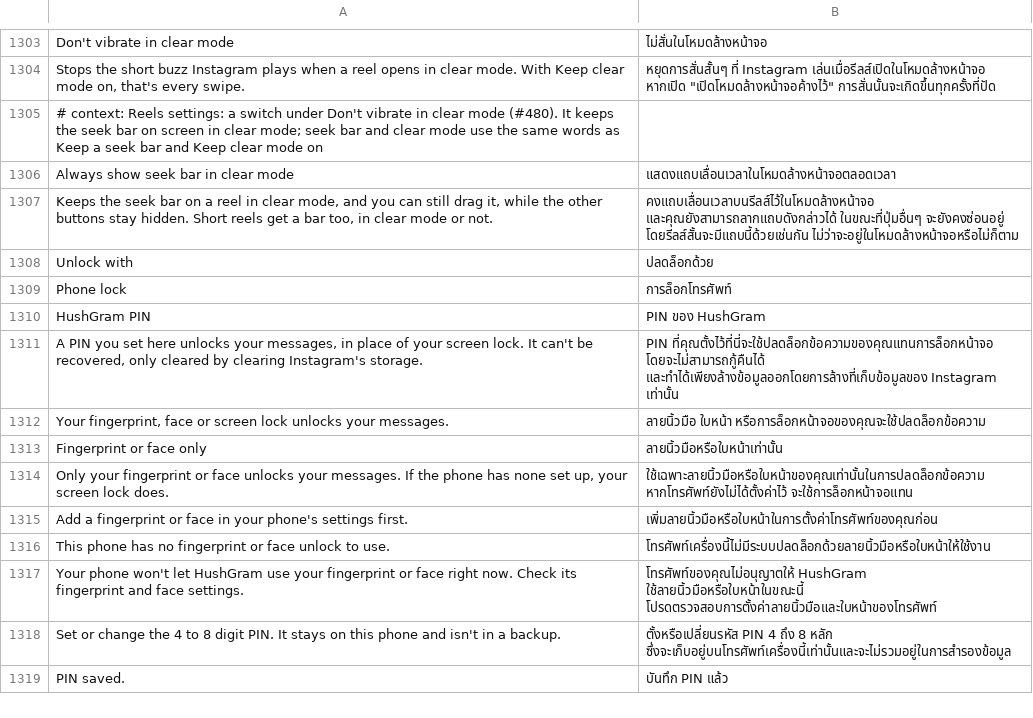
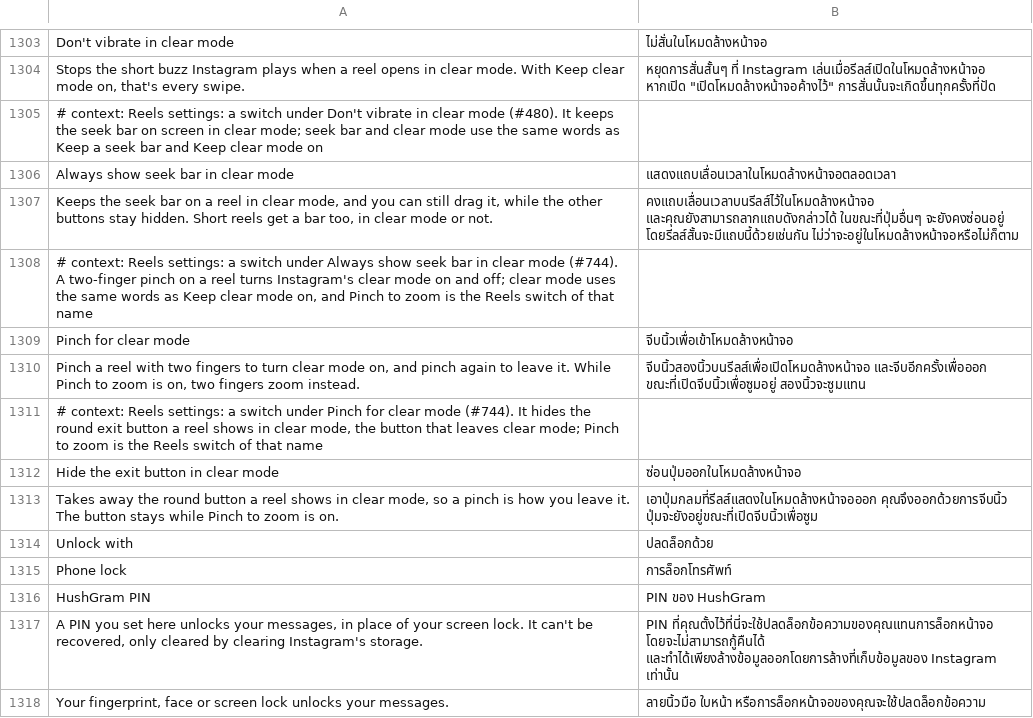
Before and after one commit to SysAdminDoc/HushGram, a TSV file: extensions/shared/library/src/main/l10n/th.tsv, drawn as a sheet; only a part is shown, gaps mark what is left out; the shorter side is filled out with more unchanged rows.

Commit message:
Add Pinch for clear mode and hide its exit button
Instagram 456 has a pinch path for clear mode behind a flag it leaves
off, but it's only half wired: the pinch action writes the reel's clear
mode state and logs it, and nothing redraws, so the reel looks the same.
Pinch for clear mode answers that flag read and swaps the action's two
state writes for a hook. The hook turns clear mode on through the same
handler the long-press menu's row uses, aimed at the pinched reel, and
off through that handler's turn-off with Instagram's pinch reasons. When
neither happens the original write still runs. The arm64 builds write
that state through an interface call and the armeabi-v7a and x86 builds
through a static one, so the hook and its stub take either shape.

Hide the exit button in clear mode gives the round exit button a
same-size icon that draws nothing and drops its circle and tap
modifiers, keeping the visibility handler so a swipe still ends clear
mode. While Pinch to zoom is on the zoom gesture takes the pinch, so the
button stays.

Refs #744

```diff
--- a/extensions/shared/library/src/main/l10n/th.tsv
+++ b/extensions/shared/library/src/main/l10n/th.tsv
@@ -1307,2 +1307,8 @@ Always show seek bar in clear mode	แสดงแถบเลื่อนเว
 Keeps the seek bar on a reel in clear mode, and you can still drag it, while the other buttons stay hidden. Short reels get a bar too, in clear mode or not.	คงแถบเลื่อนเวลาบนรีลส์ไว้ในโหมดล้างหน้าจอ และคุณยังสามารถลากแถบดังกล่าวได้ ในขณะที่ปุ่มอื่นๆ จะยังคงซ่อนอยู่ โดยรีลส์สั้นจะมีแถบนี้ด้วยเช่นกัน ไม่ว่าจะอยู่ในโหมดล้างหน้าจอหรือไม่ก็ตาม
+# context: Reels settings: a switch under Always show seek bar in clear mode (#744). A two-finger pinch on a reel turns Instagram's clear mode on and off; clear mode uses the same words as Keep clear mode on, and Pinch to zoom is the Reels switch of that name
+Pinch for clear mode	จีบนิ้วเพื่อเข้าโหมดล้างหน้าจอ
+Pinch a reel with two fingers to turn clear mode on, and pinch again to leave it. While Pinch to zoom is on, two fingers zoom instead.	จีบนิ้วสองนิ้วบนรีลส์เพื่อเปิดโหมดล้างหน้าจอ และจีบอีกครั้งเพื่อออก ขณะที่เปิดจีบนิ้วเพื่อซูมอยู่ สองนิ้วจะซูมแทน
+# context: Reels settings: a switch under Pinch for clear mode (#744). It hides the round exit button a reel shows in clear mode, the button that leaves clear mode; Pinch to zoom is the Reels switch of that name
+Hide the exit button in clear mode	ซ่อนปุ่มออกในโหมดล้างหน้าจอ
+Takes away the round button a reel shows in clear mode, so a pinch is how you leave it. The button stays while Pinch to zoom is on.	เอาปุ่มกลมที่รีลส์แสดงในโหมดล้างหน้าจอออก คุณจึงออกด้วยการจีบนิ้ว ปุ่มจะยังอยู่ขณะที่เปิดจีบนิ้วเพื่อซูม
 Unlock with	ปลดล็อกด้วย
```
Also changed, not shown: extensions/shared/library/src/main/l10n/de.tsv, extensions/shared/library/src/main/l10n/es.tsv, 26 other files.
